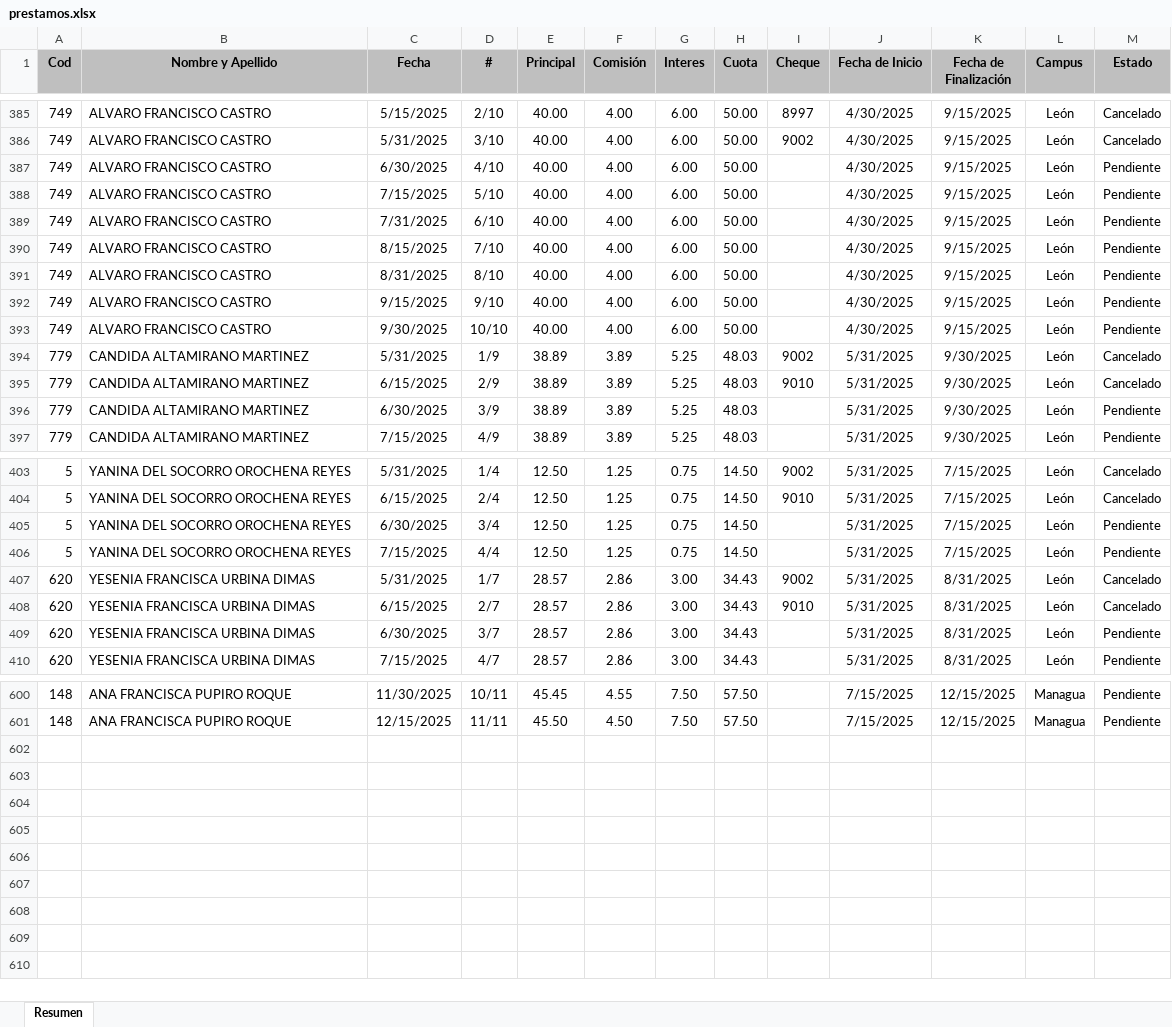
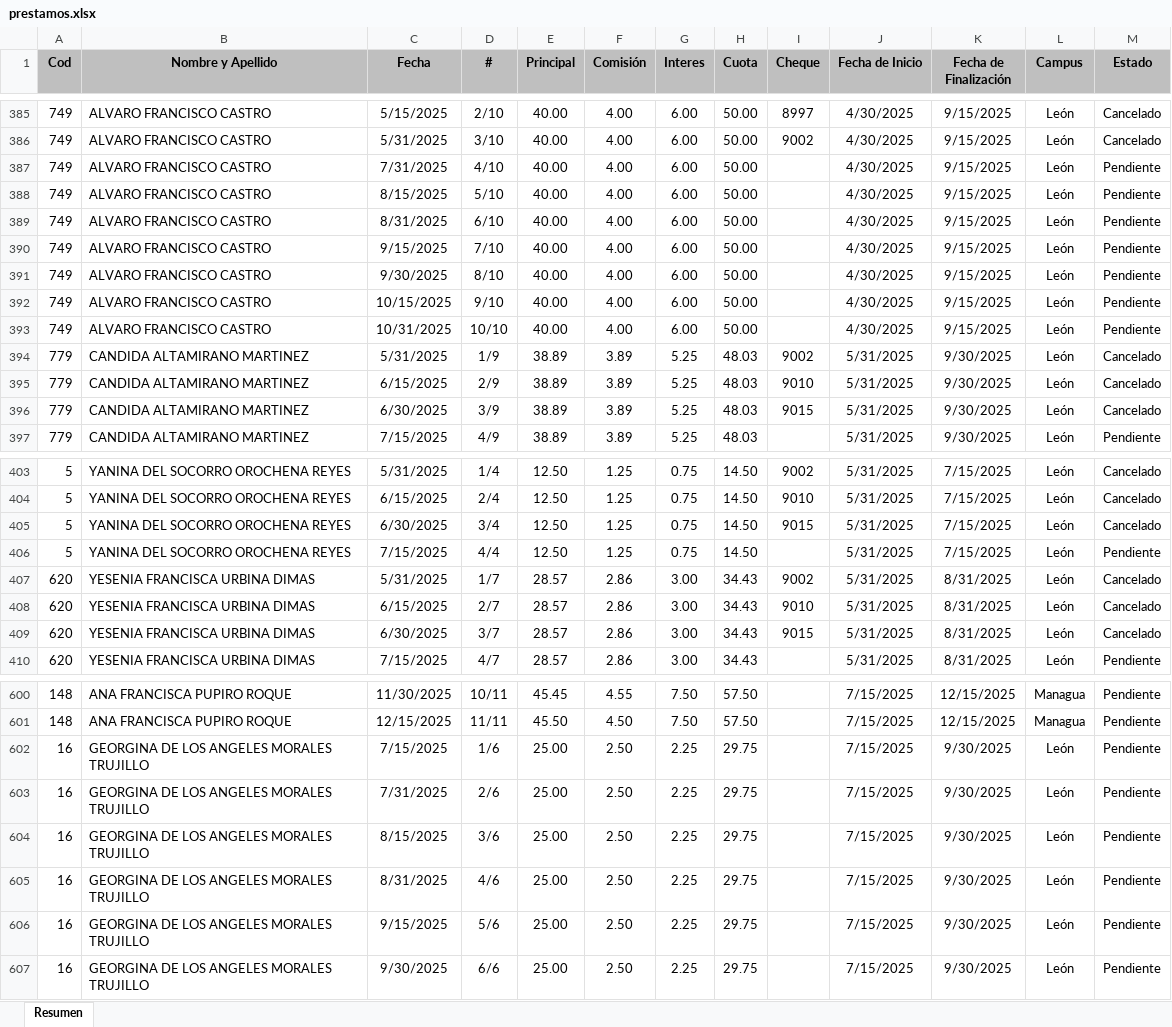
Before and after one commit to Villalobos87/dashboard_prestamos, an Excel workbook: prestamos.xlsx, sheet Resumen, drawn as a sheet; only a part is shown, gaps mark what is left out; values as stored, in another font and other column widths than the file's, no borders; table styles not drawn; the diff covers the shown part only; the diff names each change by its address in the sheet, - before the commit and + after, or states it on an @@ line.

Commit message:
Actualizacion

```diff
--- a/prestamos.xlsx (sheet Resumen)
+++ b/prestamos.xlsx (sheet Resumen)
-C387 (Fecha): 6/30/2025
+C387 (Fecha): 7/31/2025
-C388 (Fecha): 7/15/2025
+C388 (Fecha): 8/15/2025
-C389 (Fecha): 7/31/2025
+C389 (Fecha): 8/31/2025
-C390 (Fecha): 8/15/2025
+C390 (Fecha): 9/15/2025
-C391 (Fecha): 8/31/2025
+C391 (Fecha): 9/30/2025
-C392 (Fecha): 9/15/2025
+C392 (Fecha): 10/15/2025
-C393 (Fecha): 9/30/2025
+C393 (Fecha): 10/31/2025
-I396 (Cheque): (empty)
+I396 (Cheque): 9015
-M396 (Estado): Pendiente
+M396 (Estado): Cancelado
-I405 (Cheque): (empty)
+I405 (Cheque): 9015
-M405 (Estado): Pendiente
+M405 (Estado): Cancelado
-I409 (Cheque): (empty)
+I409 (Cheque): 9015
-M409 (Estado): Pendiente
+M409 (Estado): Cancelado
+row 602: 16 | GEORGINA DE LOS ANGELES MORALES TRUJILLO | 7/15/2025 | 1/6 | 25.00 | 2.50 | 2.25 | 29.75 |  | 7/15/2025 | 9/30/2025 | León | Pendiente
+row 603: 16 | GEORGINA DE LOS ANGELES MORALES TRUJILLO | 7/31/2025 | 2/6 | 25.00 | 2.50 | 2.25 | 29.75 |  | 7/15/2025 | 9/30/2025 | León | Pendiente
+row 604: 16 | GEORGINA DE LOS ANGELES MORALES TRUJILLO | 8/15/2025 | 3/6 | 25.00 | 2.50 | 2.25 | 29.75 |  | 7/15/2025 | 9/30/2025 | León | Pendiente
+row 605: 16 | GEORGINA DE LOS ANGELES MORALES TRUJILLO | 8/31/2025 | 4/6 | 25.00 | 2.50 | 2.25 | 29.75 |  | 7/15/2025 | 9/30/2025 | León | Pendiente
+row 606: 16 | GEORGINA DE LOS ANGELES MORALES TRUJILLO | 9/15/2025 | 5/6 | 25.00 | 2.50 | 2.25 | 29.75 |  | 7/15/2025 | 9/30/2025 | León | Pendiente
+row 607: 16 | GEORGINA DE LOS ANGELES MORALES TRUJILLO | 9/30/2025 | 6/6 | 25.00 | 2.50 | 2.25 | 29.75 |  | 7/15/2025 | 9/30/2025 | León | Pendiente
```
Also changed, not shown: 60 edited cells elsewhere in this sheet.
